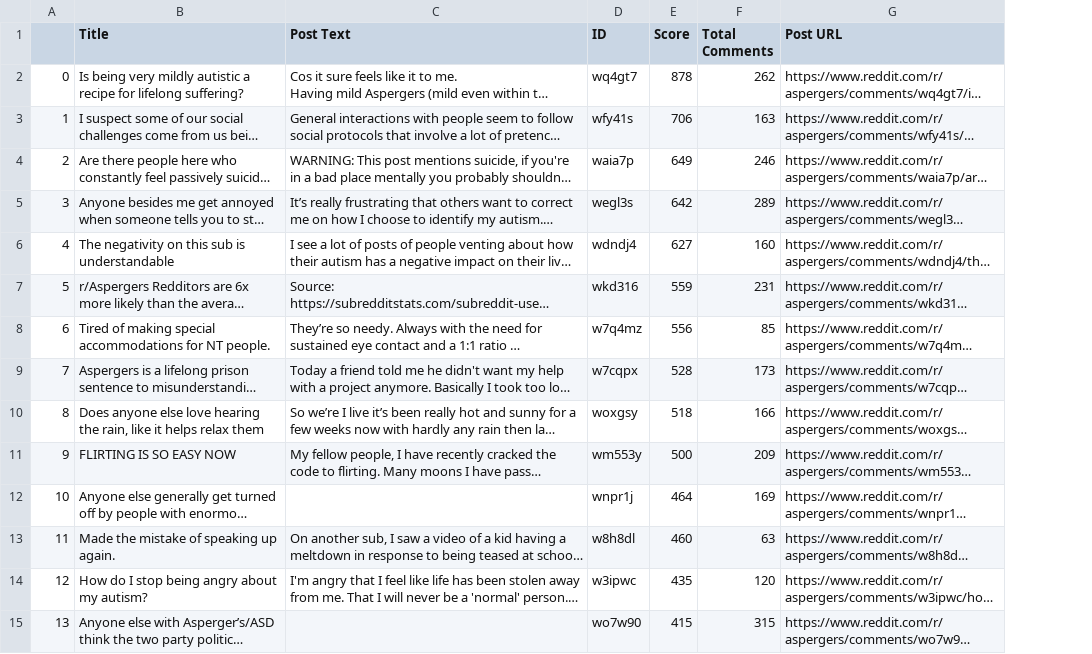
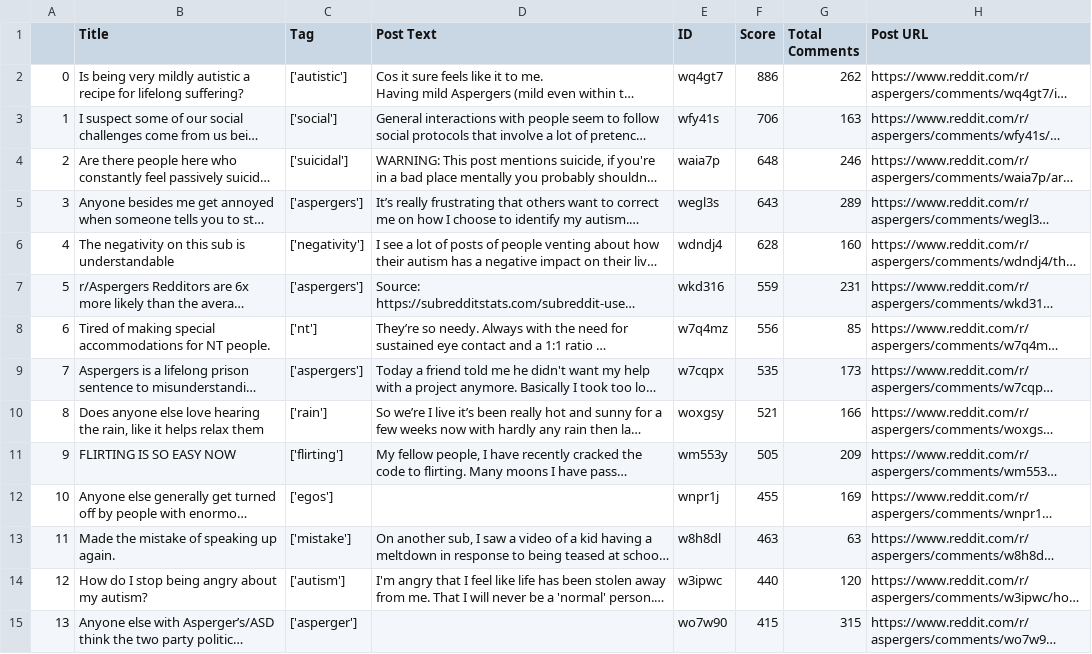
Before and after one commit to wonmor/Talk-To-A-Subreddit, a CSV file: server/datasets/reddit_posts.csv, drawn as a sheet; only a part is shown; long unchanged cells end in …; addresses are those after the commit; the diff covers the shown part only; the diff names each change by its address in the sheet, - before the commit and + after, or states it on an @@ line.

```diff
--- a/server/datasets/reddit_posts.csv
+++ b/server/datasets/reddit_posts.csv
+column C (Tag), rows 2-15: ['autistic'] | ['social'] | ['suicidal'] | ['aspergers'] | ['negativity'] | ['aspergers'] | ['nt'] | ['aspergers'] | ['rain'] | ['flirting'] | ['egos'] | ['mistake'] | ['autism'] | ['asperger']
-F2 (Score): 878
+F2 (Score): 886
-F4 (Score): 649
+F4 (Score): 648
-F5 (Score): 642
+F5 (Score): 643
-F6 (Score): 627
+F6 (Score): 628
-F9 (Score): 528
+F9 (Score): 535
-F10 (Score): 518
+F10 (Score): 521
-F11 (Score): 500
+F11 (Score): 505
-F12 (Score): 464
+F12 (Score): 455
-F13 (Score): 460
+F13 (Score): 463
-F14 (Score): 435
+F14 (Score): 440
```
Also changed, not shown: 74 edited cells elsewhere in this file, 2 other files.
